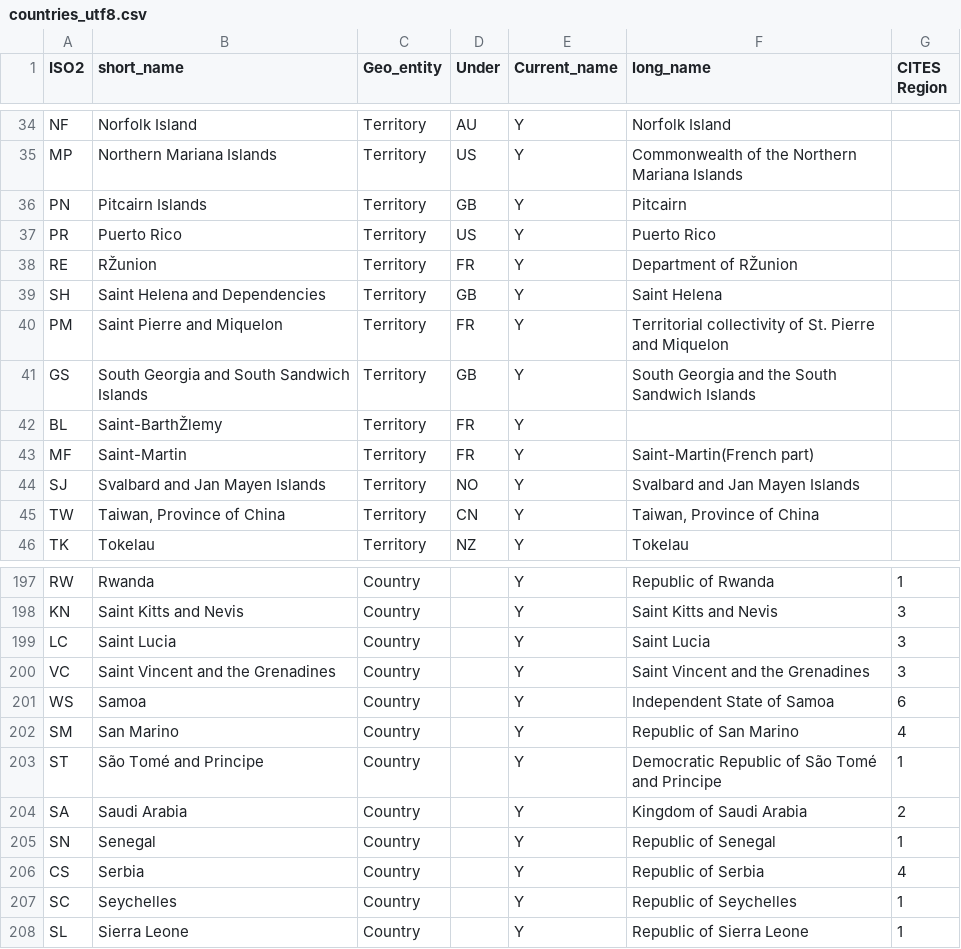
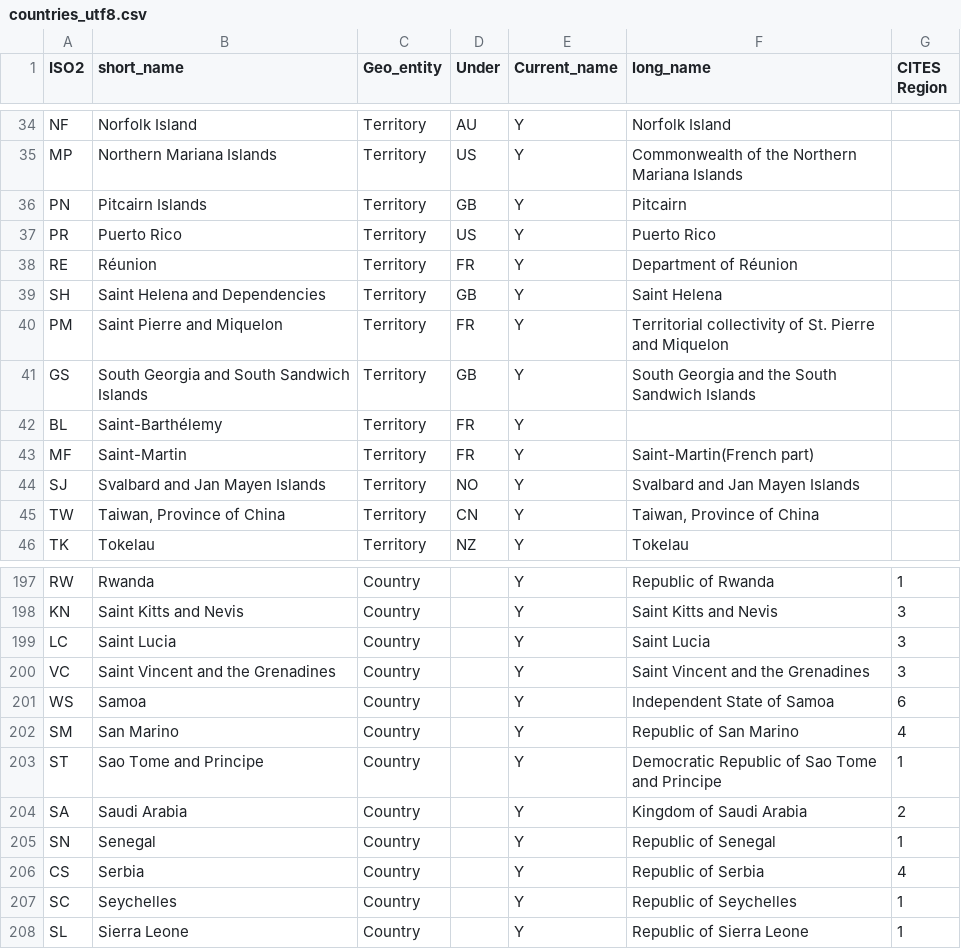
Before and after one commit to unepwcmc/SAPI, a CSV file: lib/assets/files/countries_utf8.csv, drawn as a sheet; only a part is shown, gaps mark what is left out; the diff names each change by its address in the sheet, - before the commit and + after, or states it on an @@ line.

```diff
--- a/lib/assets/files/countries_utf8.csv
+++ b/lib/assets/files/countries_utf8.csv
-B38 (short_name): RŽunion
+B38 (short_name): Réunion
-F38 (long_name): Department of RŽunion
+F38 (long_name): Department of Réunion
-B42 (short_name): Saint-BarthŽlemy
+B42 (short_name): Saint-Barthélemy
-B203 (short_name): São Tomé and Principe
+B203 (short_name): Sao Tome and Principe
-F203 (long_name): Democratic Republic of São Tomé and Principe
+F203 (long_name): Democratic Republic of Sao Tome and Principe
```
Also changed, not shown: lib/assets/files/animals/animalia_synonyms_utf8.csv, lib/assets/files/animals/animalia_taxa_utf8.csv, 6 other files.
